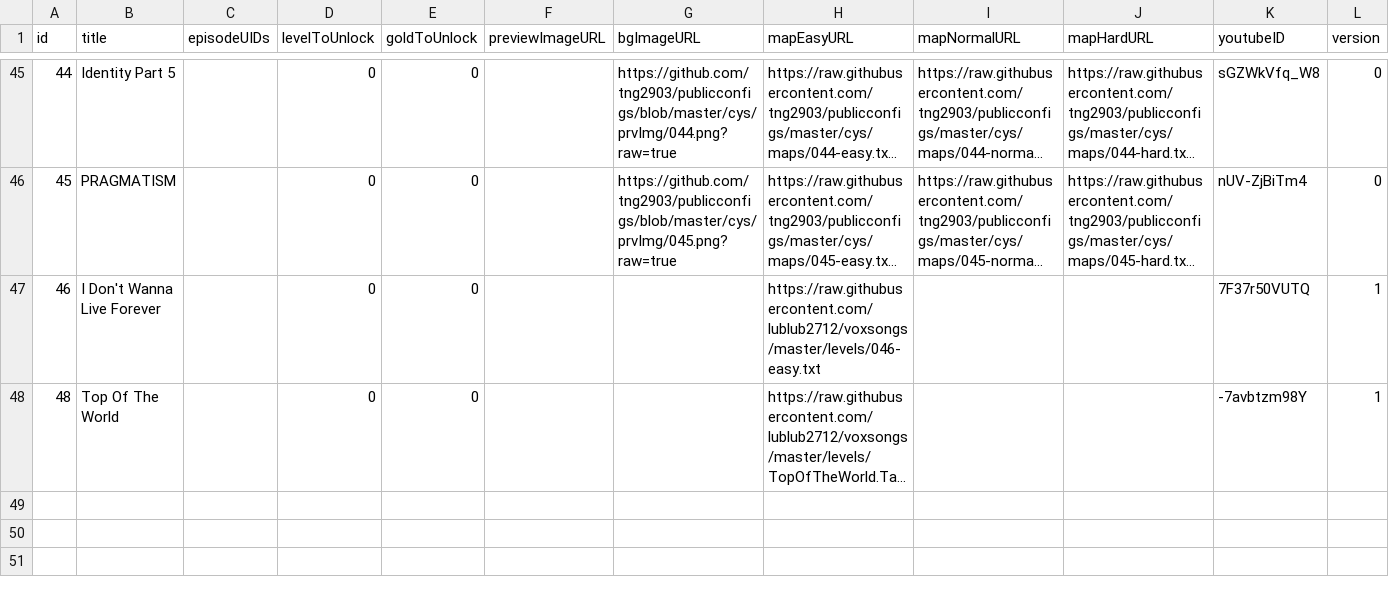
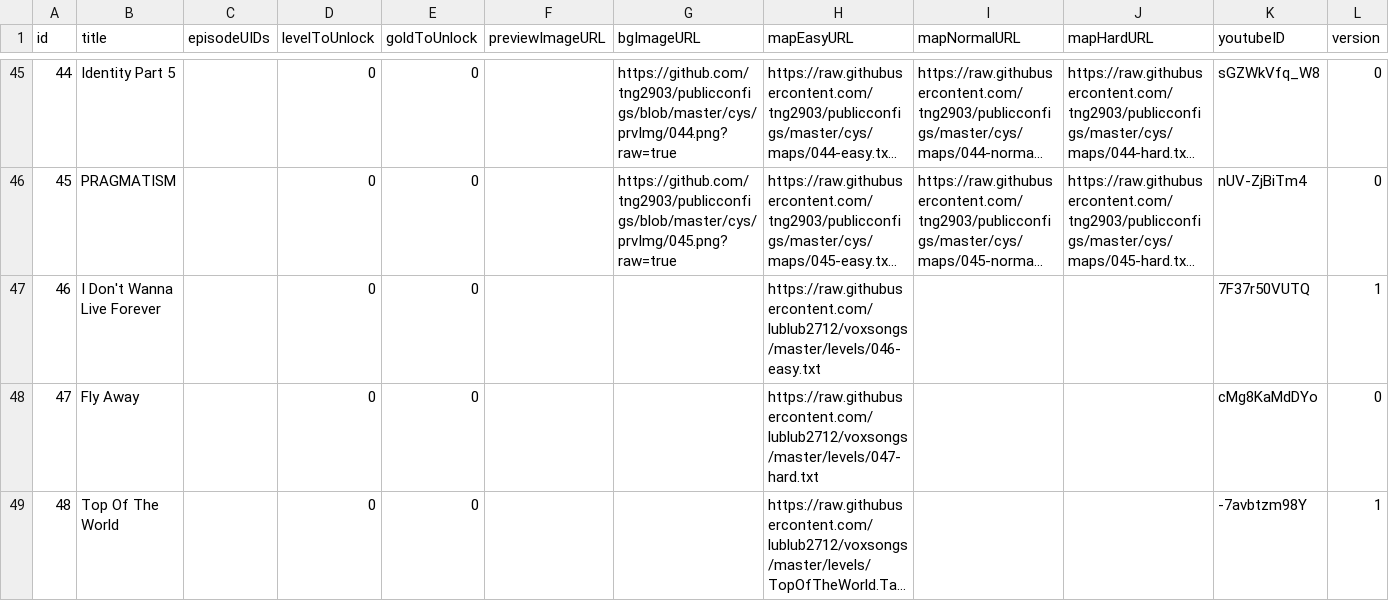
Before and after one commit to lublub2712/voxsongs, a CSV file: songlist.csv, drawn as a sheet; only a part is shown, gaps mark what is left out; long unchanged cells end in …; rows hold the shown columns only; the diff names each change by its address in the sheet, - before the commit and + after, or states it on an @@ line.

Commit message:
Add files via upload

```diff
--- a/songlist.csv
+++ b/songlist.csv
+row 48: 47 | Fly Away |  | 0 | 0 |  |  | https://raw.githubusercontent.com/lublub2712/voxsongs/master/levels/047-hard.txt |  |  | cMg8KaMdDYo | 0
```
